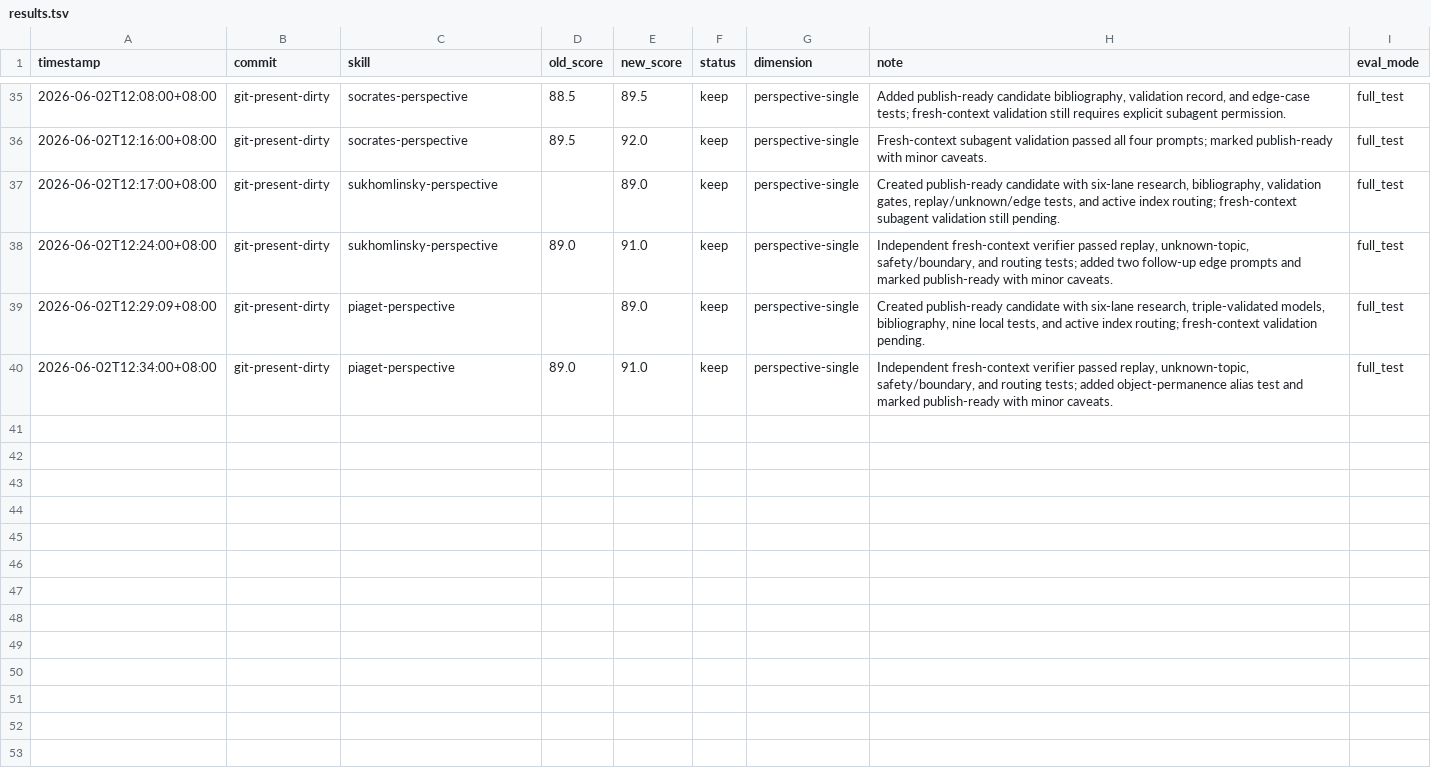
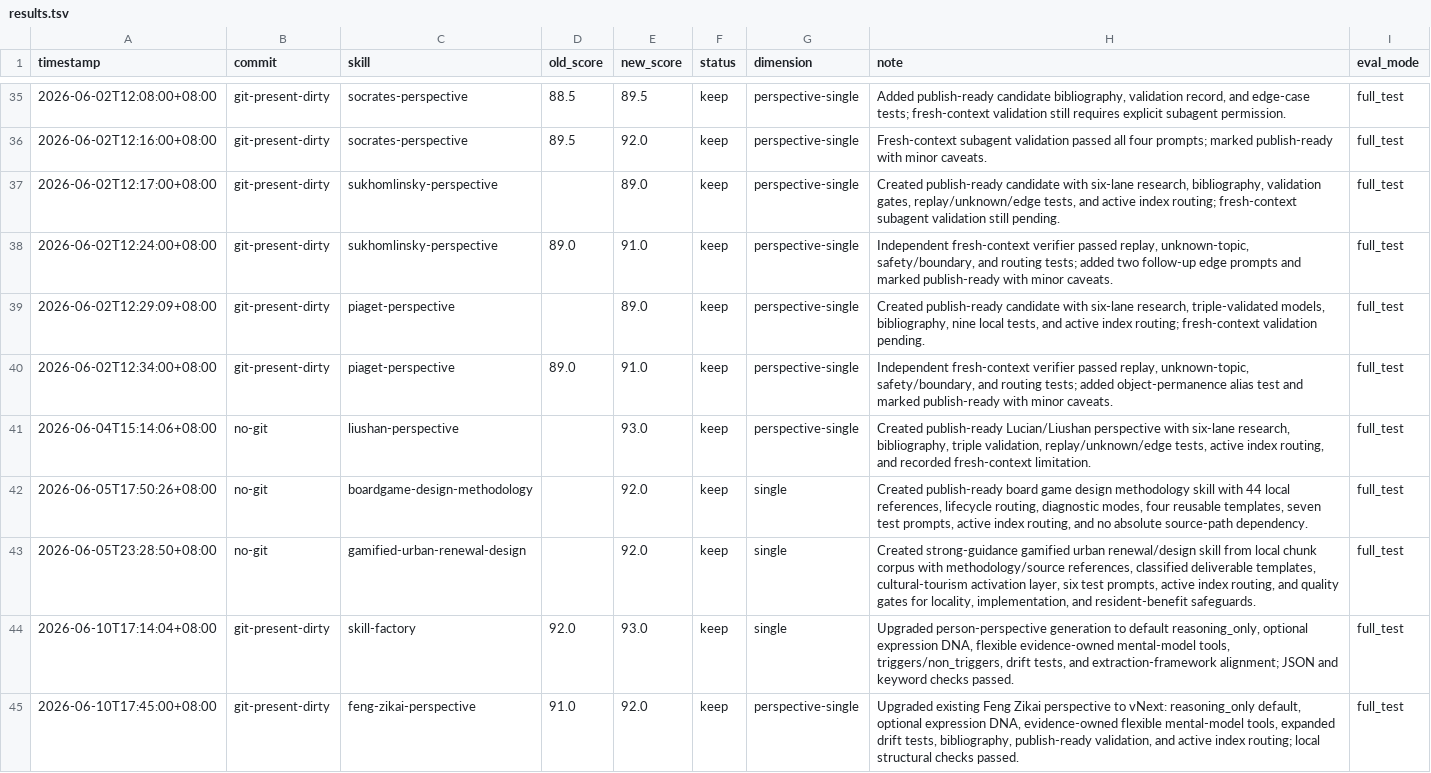
Before and after one commit to rezonegame/yh-research-system, a TSV file: darwin-skill/results.tsv, drawn as a sheet; only a part is shown, gaps mark what is left out.

Commit message:
feat: upgrade skill factory perspective workflow

```diff
--- a/darwin-skill/results.tsv
+++ b/darwin-skill/results.tsv
@@ -40 +40,6 @@ timestamp	commit	skill	old_score	new_score	status	dimension	note	eval_mode
 2026-06-02T12:34:00+08:00	git-present-dirty	piaget-perspective	89.0	91.0	keep	perspective-single	Independent fresh-context verifier passed replay, unknown-topic, safety/boundary, and routing tests; added object-permanence alias test and marked publish-ready with minor caveats.	full_test
+2026-06-04T15:14:06+08:00	no-git	liushan-perspective		93.0	keep	perspective-single	Created publish-ready Lucian/Liushan perspective with six-lane research, bibliography, triple validation, replay/unknown/edge tests, active index routing, and recorded fresh-context limitation.	full_test
+2026-06-05T17:50:26+08:00	no-git	boardgame-design-methodology		92.0	keep	single	Created publish-ready board game design methodology skill with 44 local references, lifecycle routing, diagnostic modes, four reusable templates, seven test prompts, active index routing, and no absolute source-path dependency.	full_test
+2026-06-05T23:28:50+08:00	no-git	gamified-urban-renewal-design		92.0	keep	single	Created strong-guidance gamified urban renewal/design skill from local chunk corpus with methodology/source references, classified deliverable templates, cultural-tourism activation layer, six test prompts, active index routing, and quality gates for locality, implementation, and resident-benefit safeguards.	full_test
+2026-06-10T17:14:04+08:00	git-present-dirty	skill-factory	92.0	93.0	keep	single	Upgraded person-perspective generation to default reasoning_only, optional expression DNA, flexible evidence-owned mental-model tools, triggers/non_triggers, drift tests, and extraction-framework alignment; JSON and keyword checks passed.	full_test
+2026-06-10T17:45:00+08:00	git-present-dirty	feng-zikai-perspective	91.0	92.0	keep	perspective-single	Upgraded existing Feng Zikai perspective to vNext: reasoning_only default, optional expression DNA, evidence-owned flexible mental-model tools, expanded drift tests, bibliography, publish-ready validation, and active index routing; local structural checks passed.	full_test
```
Also changed, not shown: 7 other files.
